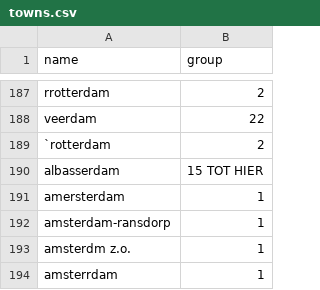
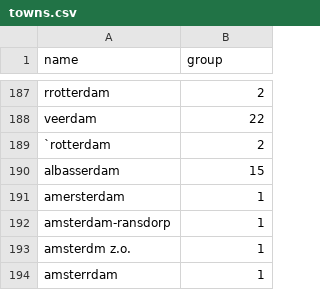
Before and after one commit to djvanderlaan/reclin, a CSV file: work/towns.csv, drawn as a sheet; only a part is shown, gaps mark what is left out.

```diff
--- a/work/towns.csv
+++ b/work/towns.csv
@@ -189,3 +189,3 @@
 "`rotterdam",2
-"albasserdam",15    TOT HIER
+"albasserdam",15
 "amersterdam",1
```
Also changed, not shown: 1 other file.
